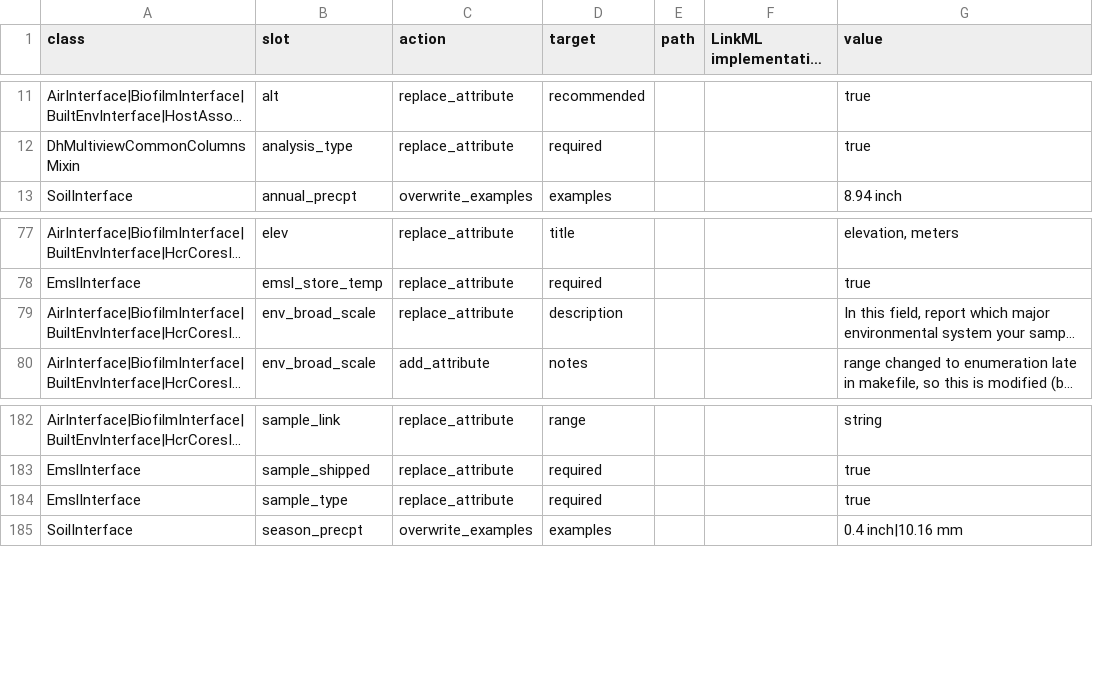
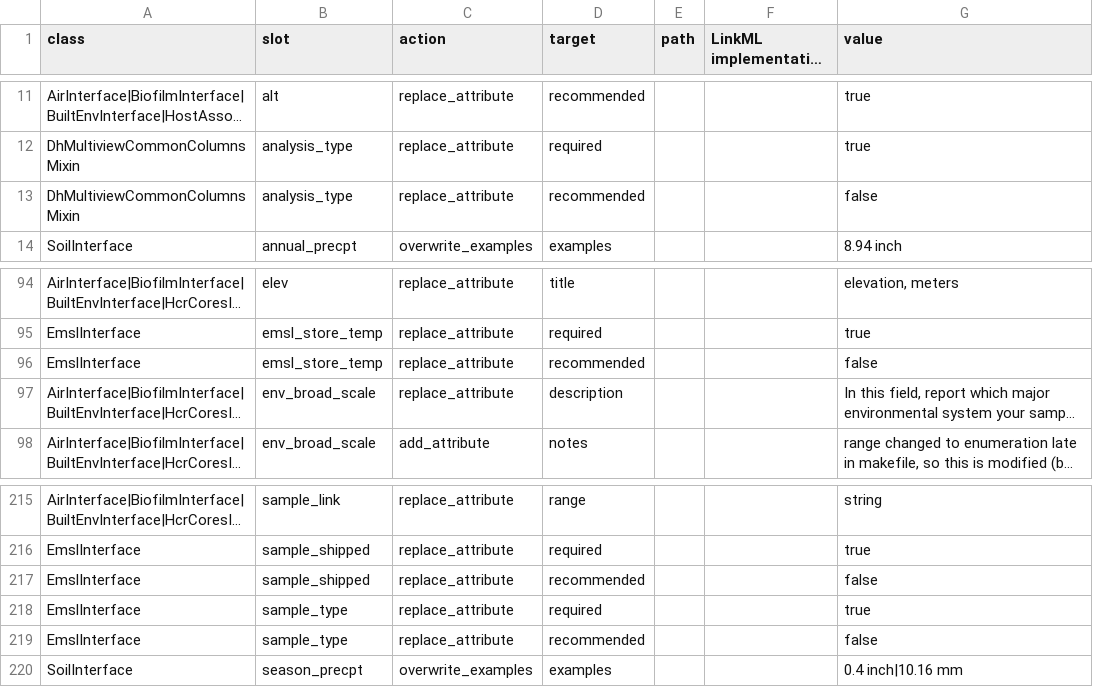
Before and after one commit to microbiomedata/submission-schema, a TSV file: sheets_and_friends/tsv_in/modifications_long.tsv, drawn as a sheet; only a part is shown, gaps mark what is left out; long unchanged cells end in …; the diff covers the shown part only; the diff names each change by its address in the sheet, - before the commit and + after, or states it on an @@ line.

Commit message:
change recommended to false when recommended exists and required is true

```diff
--- a/sheets_and_friends/tsv_in/modifications_long.tsv
+++ b/sheets_and_friends/tsv_in/modifications_long.tsv
+row 13: DhMultiviewCommonColumnsMixin | analysis_type | replace_attribute | recommended |  |  | false
+row 96: EmslInterface | emsl_store_temp | replace_attribute | recommended |  |  | false
+row 217: EmslInterface | sample_shipped | replace_attribute | recommended |  |  | false
+row 219: EmslInterface | sample_type | replace_attribute | recommended |  |  | false
```
Also changed, not shown: 31 added rows elsewhere in this file.
